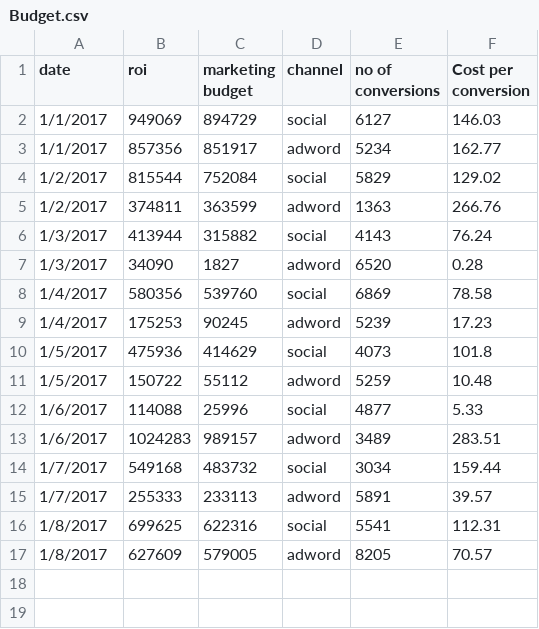
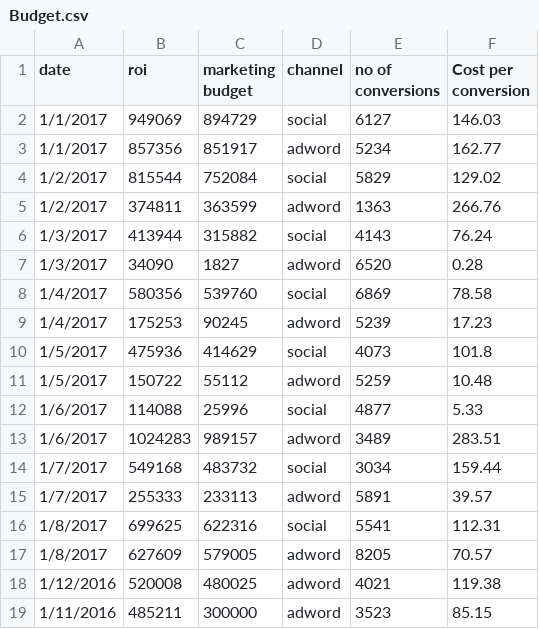
Before and after one commit to shanjivkumar/Multi-touch-Attribution, a CSV file: Budget.csv, drawn as a sheet.

Commit message:
Included data for Previous year

```diff
--- a/Budget.csv
+++ b/Budget.csv
@@ -17 +17,3 @@ date,roi,marketing budget,channel,no of conversions,Cost per conversion
 1/8/2017,627609,579005,adword,8205,70.57
+1/12/2016,520008,480025,adword,4021,119.38
+1/11/2016,485211,300000,adword,3523,85.15
```
